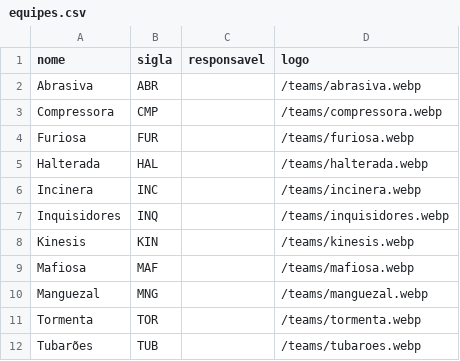
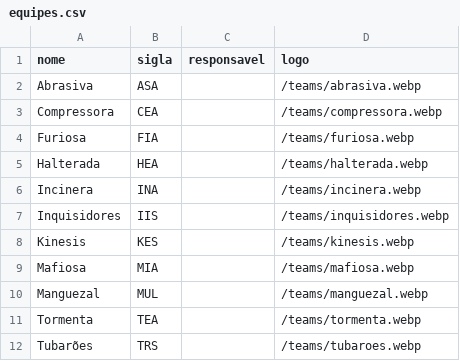
Before and after one commit to Atletica-Incinera/pwa-torneios, a CSV file: docs/copa-halterada/equipes.csv, drawn as a sheet.

Commit message:
feat(copa-halterada): siglas das atleticas e teste de criar torneio ao lado do atual
Siglas = primeira letra + letra do meio + ultima letra do nome (letra logo
depois do centro quando o numero de letras e par): ASA, CEA, FIA, HEA, INA, IIS,
KES, MIA, MUL, TEA, TRS. Todas unicas.

Responsavel fica em branco: o importador preenche 'A definir'. Importador rodado
contra a API simulada com esta lista (so equipes, sem atletas.csv): 9 criadas,
0 falhas, e 0 a criar na segunda rodada; Incinera e Tubaroes ja existiam e
foram reconhecidos.

Novo teste e2e cobre o caminho que a Copa percorre e nao tinha cobertura: criar
um torneio com outro ja ativo (nasce inativo), ativa-lo pelo seletor e criar uma
modalidade nele; e a recusa de identificador publico repetido.

```diff
--- a/docs/copa-halterada/equipes.csv
+++ b/docs/copa-halterada/equipes.csv
@@ -1,12 +1,12 @@
 nome;sigla;responsavel;logo
-Abrasiva;ABR;;/teams/abrasiva.webp
-Compressora;CMP;;/teams/compressora.webp
-Furiosa;FUR;;/teams/furiosa.webp
-Halterada;HAL;;/teams/halterada.webp
-Incinera;INC;;/teams/incinera.webp
-Inquisidores;INQ;;/teams/inquisidores.webp
-Kinesis;KIN;;/teams/kinesis.webp
-Mafiosa;MAF;;/teams/mafiosa.webp
-Manguezal;MNG;;/teams/manguezal.webp
-Tormenta;TOR;;/teams/tormenta.webp
-Tubarões;TUB;;/teams/tubaroes.webp
+Abrasiva;ASA;;/teams/abrasiva.webp
+Compressora;CEA;;/teams/compressora.webp
+Furiosa;FIA;;/teams/furiosa.webp
+Halterada;HEA;;/teams/halterada.webp
+Incinera;INA;;/teams/incinera.webp
+Inquisidores;IIS;;/teams/inquisidores.webp
+Kinesis;KES;;/teams/kinesis.webp
+Mafiosa;MIA;;/teams/mafiosa.webp
+Manguezal;MUL;;/teams/manguezal.webp
+Tormenta;TEA;;/teams/tormenta.webp
+Tubarões;TRS;;/teams/tubaroes.webp
```
Also changed, not shown: 1 other file.
